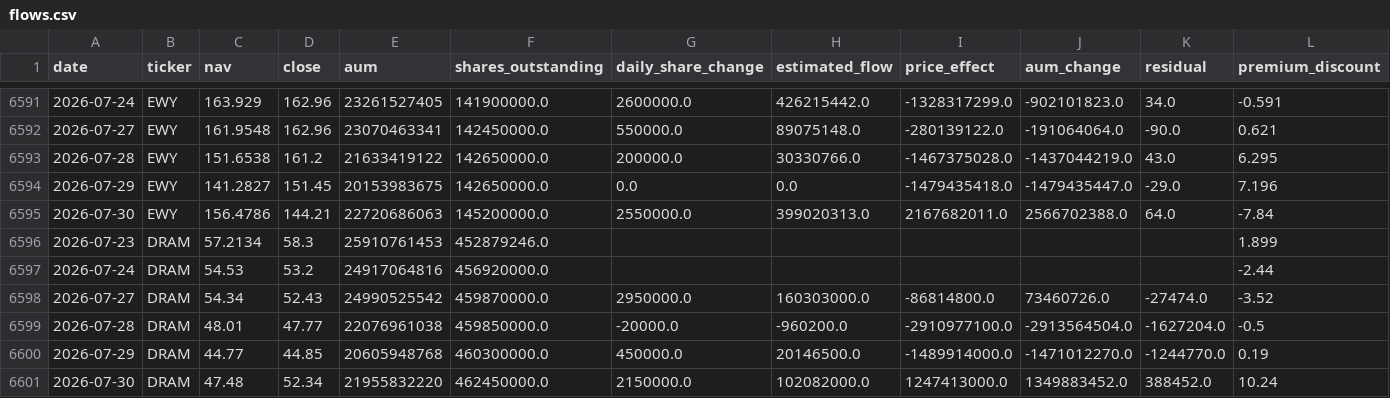
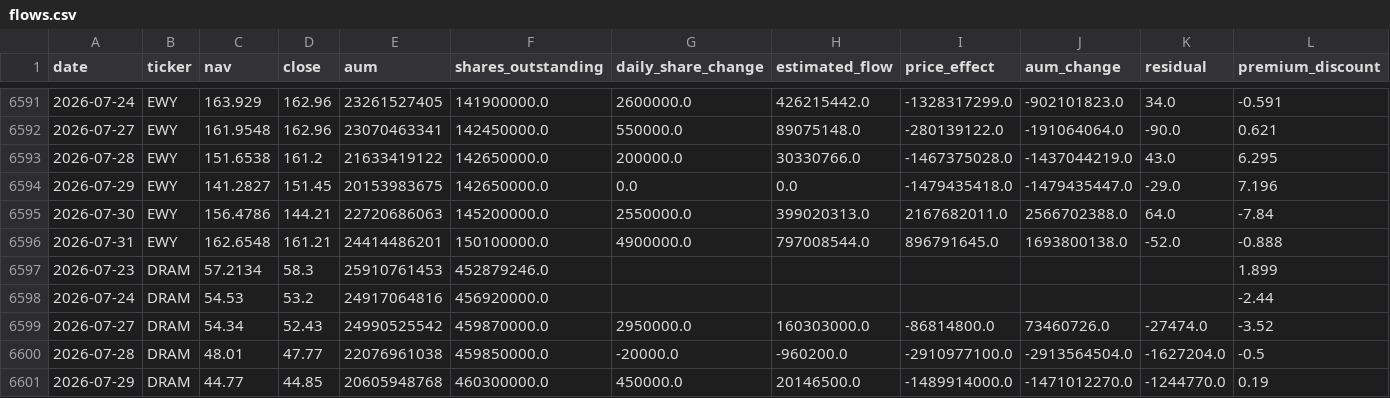
Before and after one commit to winner02-spec/ewy-dram-flow-dashboard-, a CSV file: data/flows.csv, drawn as a sheet; only a part is shown, gaps mark what is left out; the shorter side is filled out with more unchanged rows; rows hold the shown columns only; the diff names each change by its address in the sheet, - before the commit and + after, or states it on an @@ line.

Commit message:
data: 2026-08-01

```diff
--- a/data/flows.csv
+++ b/data/flows.csv
+row 6596: 2026-07-31 | EWY | 162.6548 | 161.21 | 24414486201 | 150100000.0 | 4900000.0 | 797008544.0 | 896791645.0 | 1693800138.0 | -52.0 | -0.888
```
Also changed, not shown: 2 other files.
